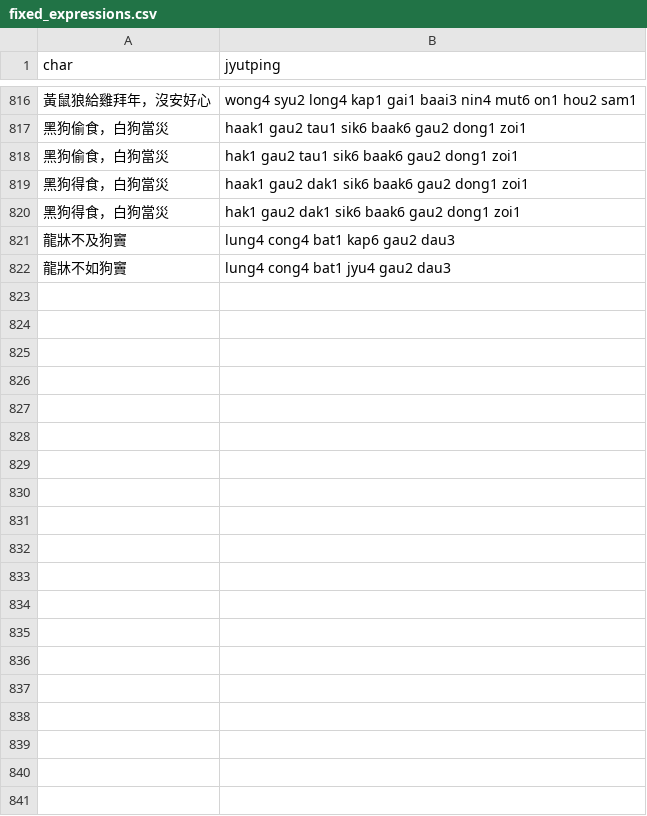
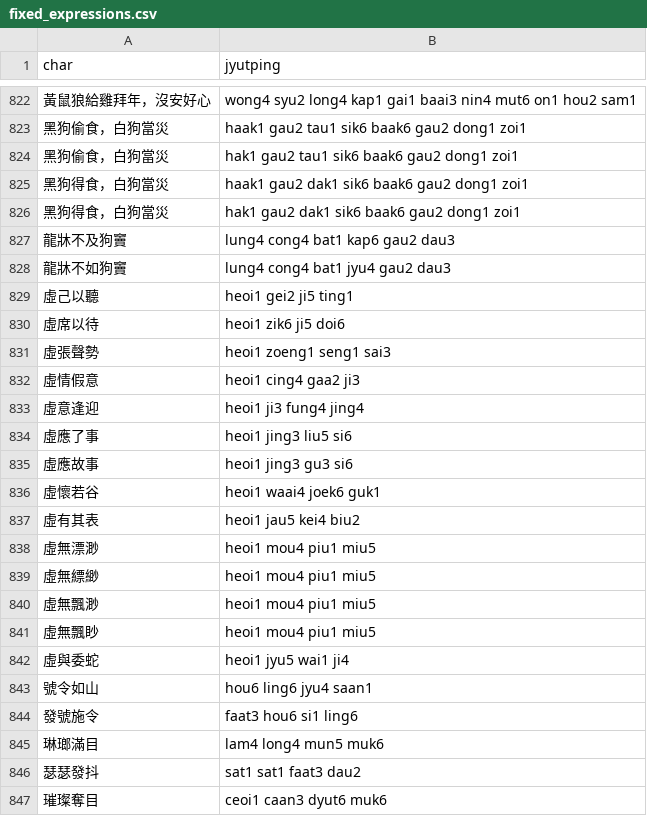
Before and after one commit to CanCLID/rime-cantonese-upstream, a CSV file: fixed_expressions.csv, drawn as a sheet; only a part is shown, gaps mark what is left out; the diff covers the shown part only.

```diff
--- a/fixed_expressions.csv
+++ b/fixed_expressions.csv
@@ -822 +828,20 @@ char,jyutping
 龍牀不如狗竇,lung4 cong4 bat1 jyu4 gau2 dau3
+虛己以聽,heoi1 gei2 ji5 ting1
+虛席以待,heoi1 zik6 ji5 doi6
+虛張聲勢,heoi1 zoeng1 seng1 sai3
+虛情假意,heoi1 cing4 gaa2 ji3
+虛意逢迎,heoi1 ji3 fung4 jing4
+虛應了事,heoi1 jing3 liu5 si6
+虛應故事,heoi1 jing3 gu3 si6
+虛懷若谷,heoi1 waai4 joek6 guk1
+虛有其表,heoi1 jau5 kei4 biu2
+虛無漂渺,heoi1 mou4 piu1 miu5
+虛無縹緲,heoi1 mou4 piu1 miu5
+虛無飄渺,heoi1 mou4 piu1 miu5
+虛無飄眇,heoi1 mou4 piu1 miu5
+虛與委蛇,heoi1 jyu5 wai1 ji4
+號令如山,hou6 ling6 jyu4 saan1
+發號施令,faat3 hou6 si1 ling6
+琳瑯滿目,lam4 long4 mun5 muk6
+瑟瑟發抖,sat1 sat1 faat3 dau2
+璀璨奪目,ceoi1 caan3 dyut6 muk6
```
Also changed, not shown: 27 added rows and 1 edited cell elsewhere in this file, 1 other file.
